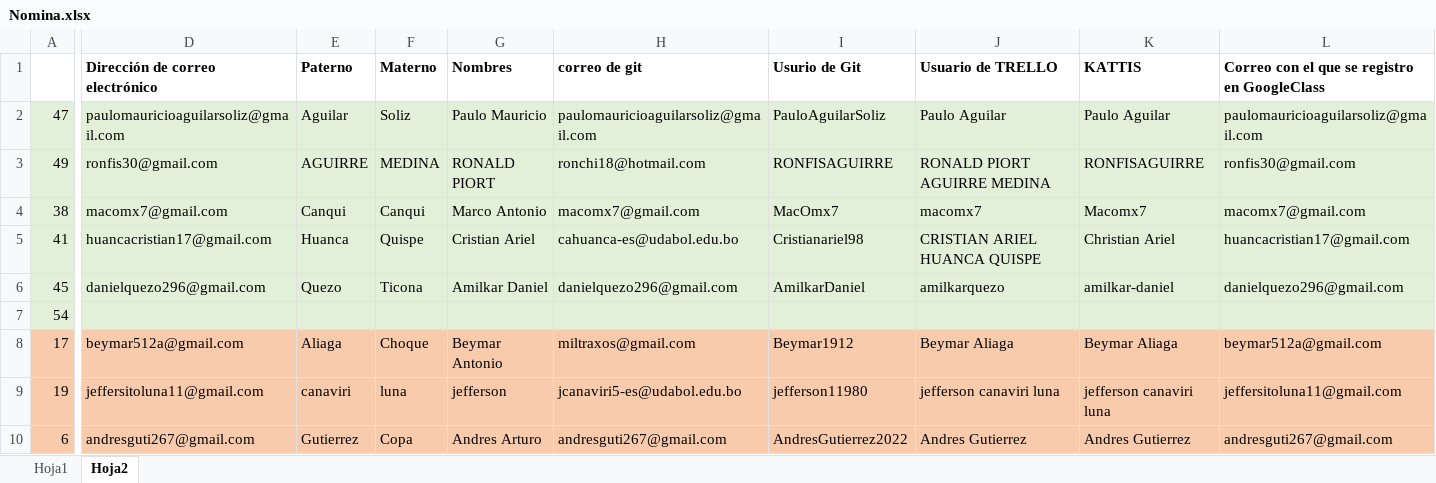
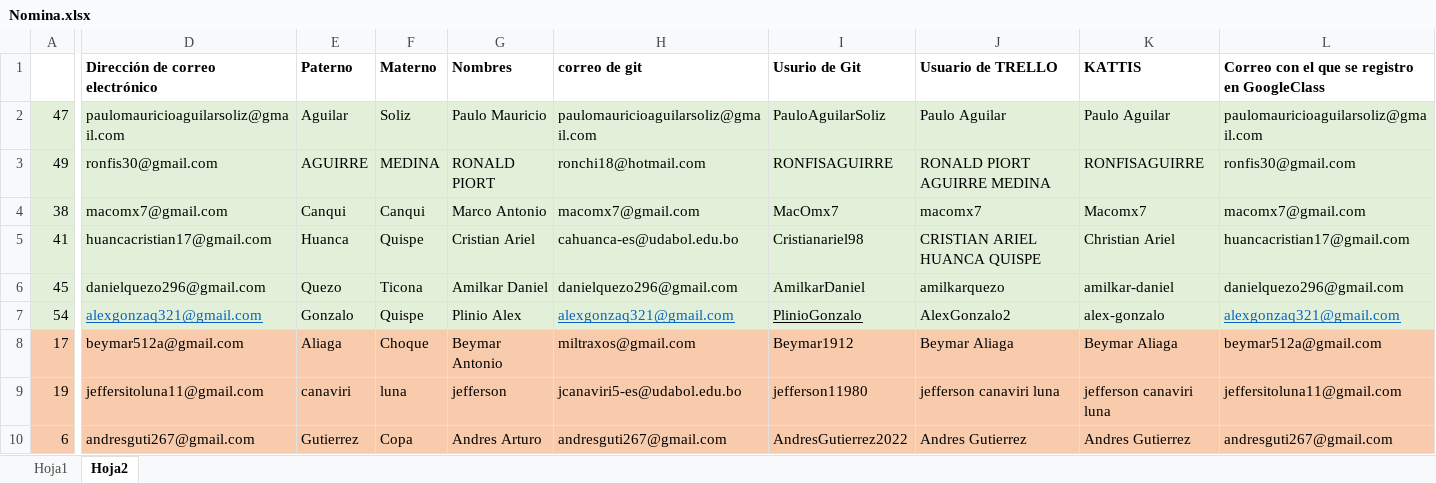
Before and after one commit to ziurregor/UDABOL_202202, an Excel workbook: Nomina.xlsx, sheet Hoja2, drawn as a sheet; only a part is shown, gaps mark what is left out; values as stored, in another font and other column widths than the file's, no borders; the diff covers the shown part only; the diff names each change by its address in the sheet, - before the commit and + after, or states it on an @@ line.

Commit message:
repositorio Alex Gonzalo

```diff
--- a/Nomina.xlsx (sheet Hoja2)
+++ b/Nomina.xlsx (sheet Hoja2)
-D7 (Dirección de correo electrónico): (empty)
+D7 (Dirección de correo electrónico): alexgonzaq321@gmail.com
-E7 (Paterno): (empty)
+E7 (Paterno): Gonzalo
-F7 (Materno): (empty)
+F7 (Materno): Quispe
-G7 (Nombres): (empty)
+G7 (Nombres): Plinio Alex
-H7 (correo de git): (empty)
+H7 (correo de git): alexgonzaq321@gmail.com
-I7 (Usurio de Git): (empty)
+I7 (Usurio de Git): PlinioGonzalo
-J7 (Usuario de TRELLO): (empty)
+J7 (Usuario de TRELLO): AlexGonzalo2
-K7 (KATTIS): (empty)
+K7 (KATTIS): alex-gonzalo
-L7: (empty)
+L7: alexgonzaq321@gmail.com
```
Also changed, not shown: 2 edited cells elsewhere in this sheet.
